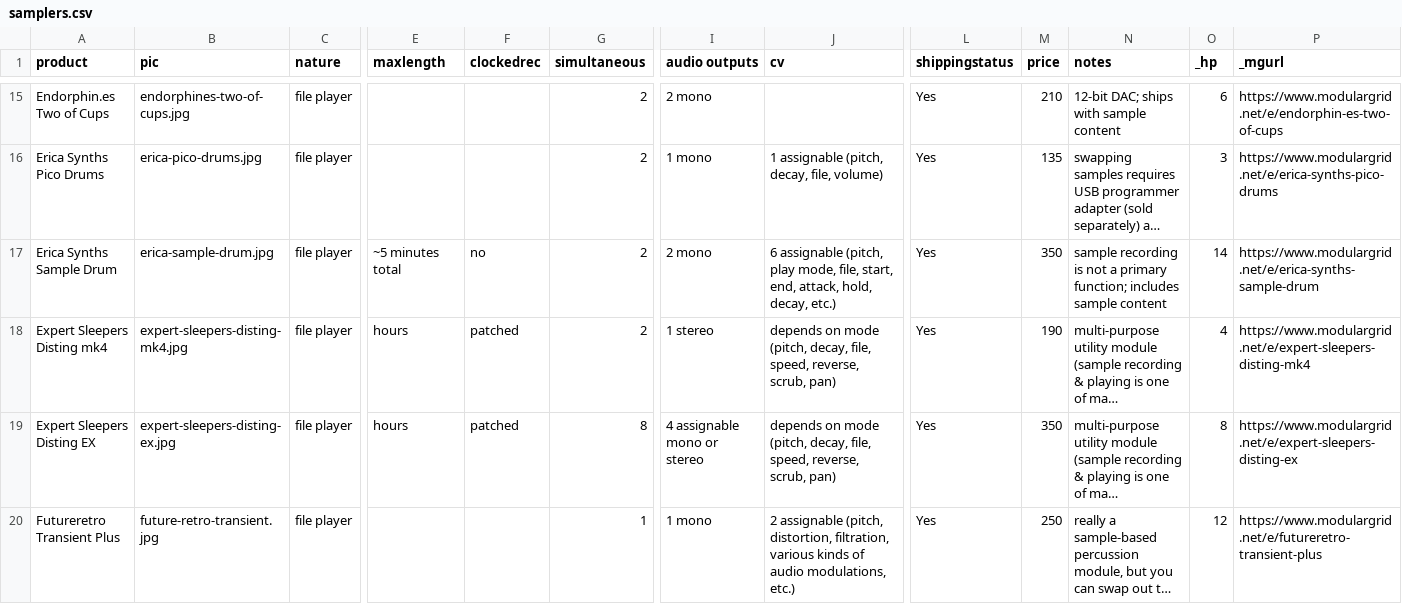
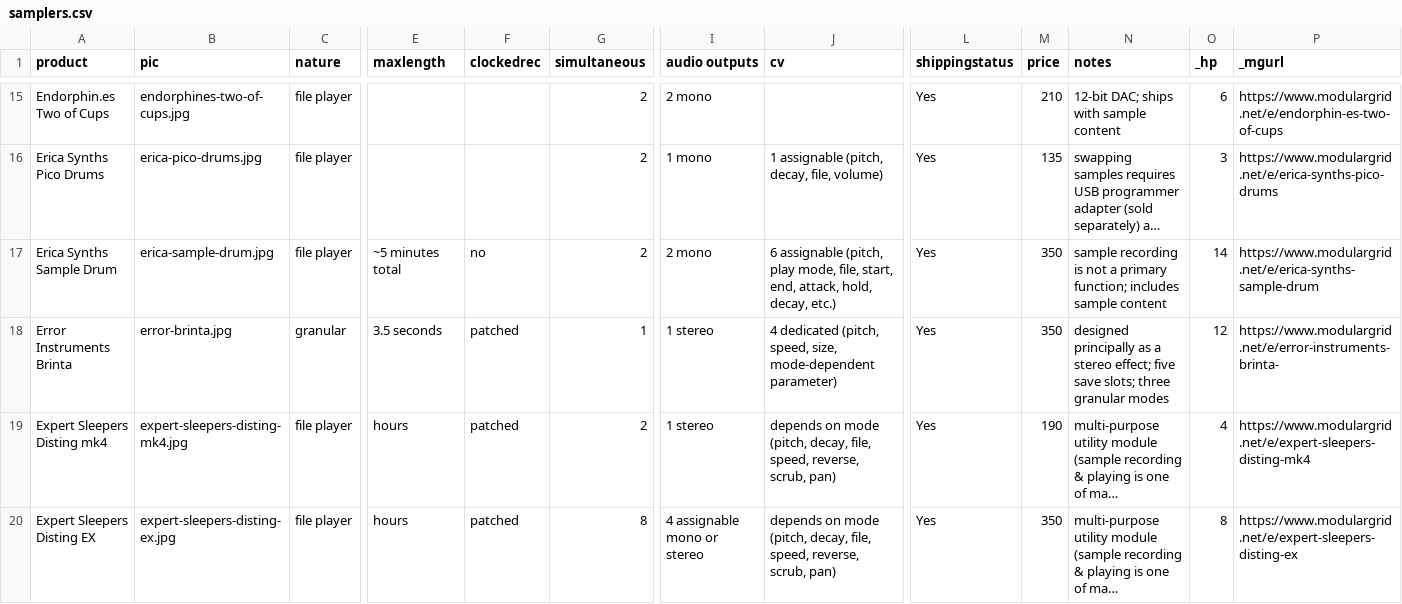
Before and after one commit to mdoudoroff/doudoroff.com, a CSV file: samplers/samplers.csv, drawn as a sheet; only a part is shown, gaps mark what is left out; the shorter side is filled out with more unchanged rows; long unchanged cells end in …; rows hold the shown columns only; the diff names each change by its address in the sheet, - before the commit and + after, or states it on an @@ line.

Commit message:
added brinta

```diff
--- a/samplers/samplers.csv
+++ b/samplers/samplers.csv
+row 18: Error Instruments Brinta | error-brinta.jpg | granular | 3.5 seconds | patched | 1 | 1 stereo | 4 dedicated (pitch, speed, size, mode-dependent parameter) | Yes | 350 | designed principally as a stereo effect; five save slots; three granular modes | 12 | https://www.modulargrid.net/e/error-instruments-brinta-
```
Also changed, not shown: 2 other files.
